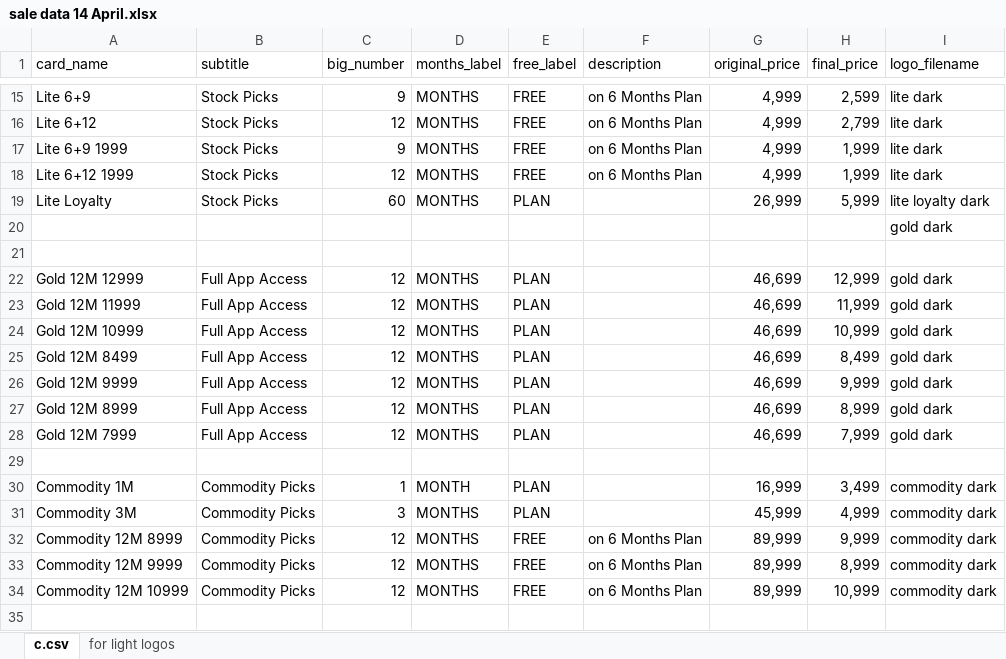
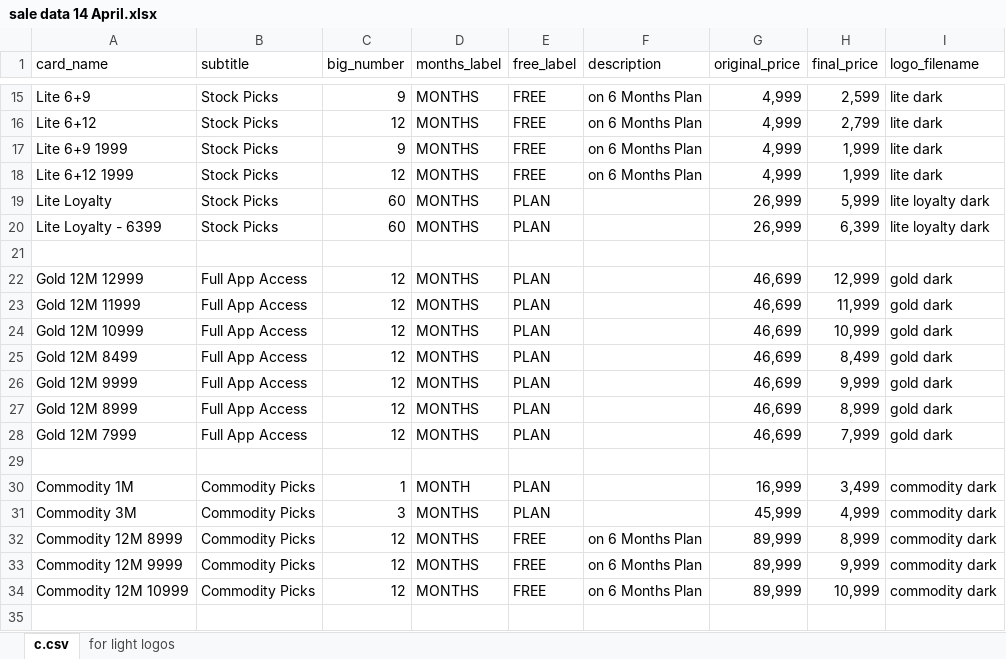
Before and after one commit to nishchayg9775/Sale-Card-Simulator, an Excel workbook: sale data 14 April.xlsx, sheet c.csv, drawn as a sheet; only a part is shown, gaps mark what is left out; values as stored, in another font and other column widths than the file's, no borders; removed rows and columns are numbered as before the commit, all else as after; the diff names each change by its address in the sheet, - before the commit and + after, or states it on an @@ line.

Commit message:
updated excel data

```diff
--- a/sale data 14 April.xlsx (sheet c.csv)
+++ b/sale data 14 April.xlsx (sheet c.csv)
-row 20:  |  |  |  |  |  |  |  | gold dark
+row 20: Lite Loyalty - 6399 | Stock Picks | 60 | MONTHS | PLAN |  | 26,999 | 6,399 | lite loyalty dark
-H32 (final_price): 9,999
+H32 (final_price): 8,999
-H33 (final_price): 8,999
+H33 (final_price): 9,999
```
